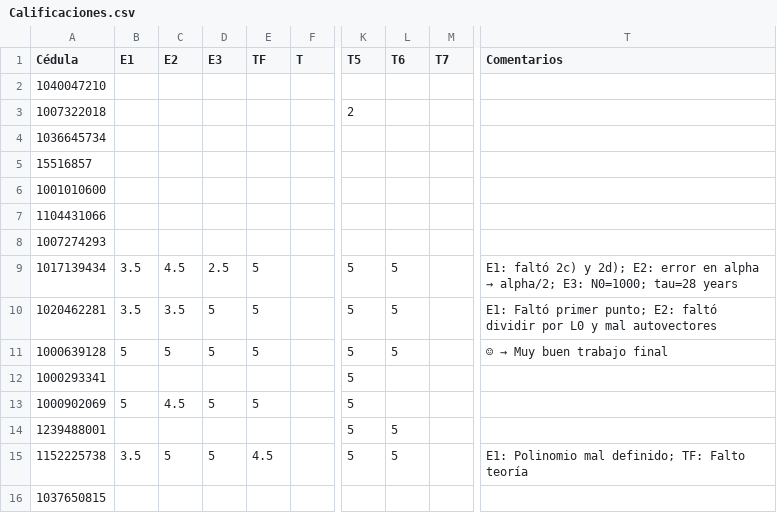
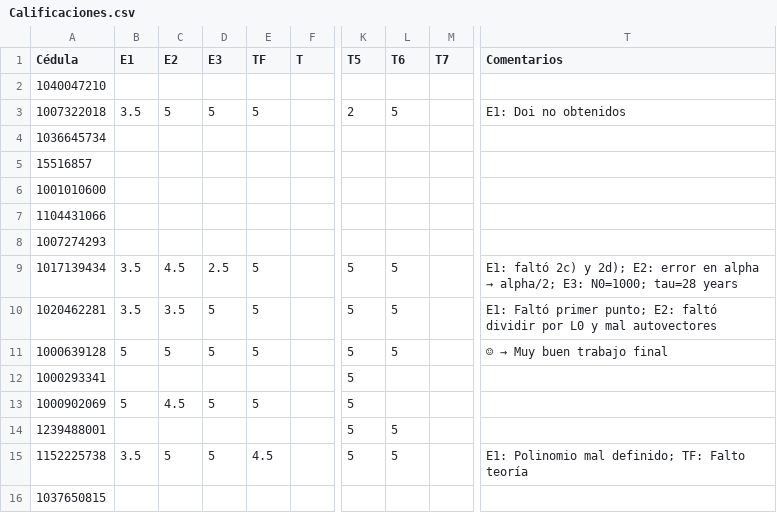
Before and after one commit to ComputationalMethods/Evaluacion_2020-2, a CSV file: Calificaciones.csv, drawn as a sheet; only a part is shown, gaps mark what is left out; the diff names each change by its address in the sheet, - before the commit and + after, or states it on an @@ line.

Commit message:
Update Calificaciones.csv

```diff
--- a/Calificaciones.csv
+++ b/Calificaciones.csv
-B3 (E1): (empty)
+B3 (E1): 3.5
-C3 (E2): (empty)
+C3 (E2): 5
-D3 (E3): (empty)
+D3 (E3): 5
-E3 (TF): (empty)
+E3 (TF): 5
-L3 (T6): (empty)
+L3 (T6): 5
-T3 (Comentarios): (empty)
+T3 (Comentarios): E1: Doi no obtenidos
```
